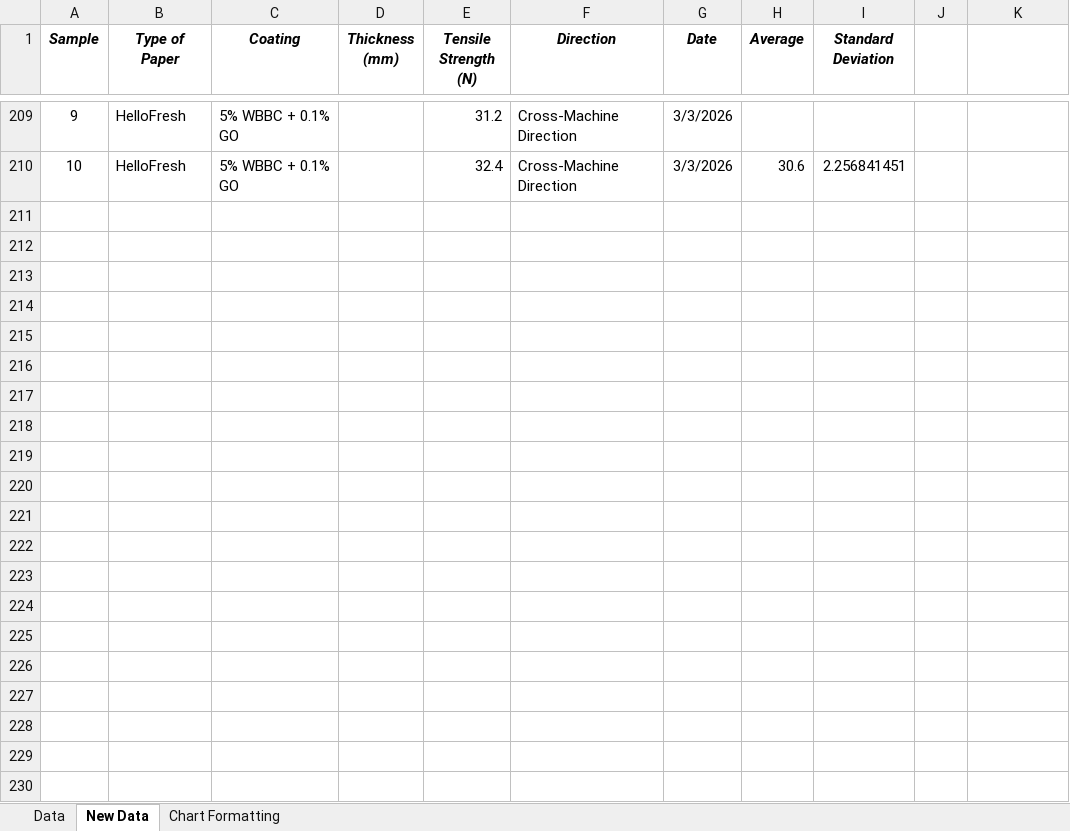
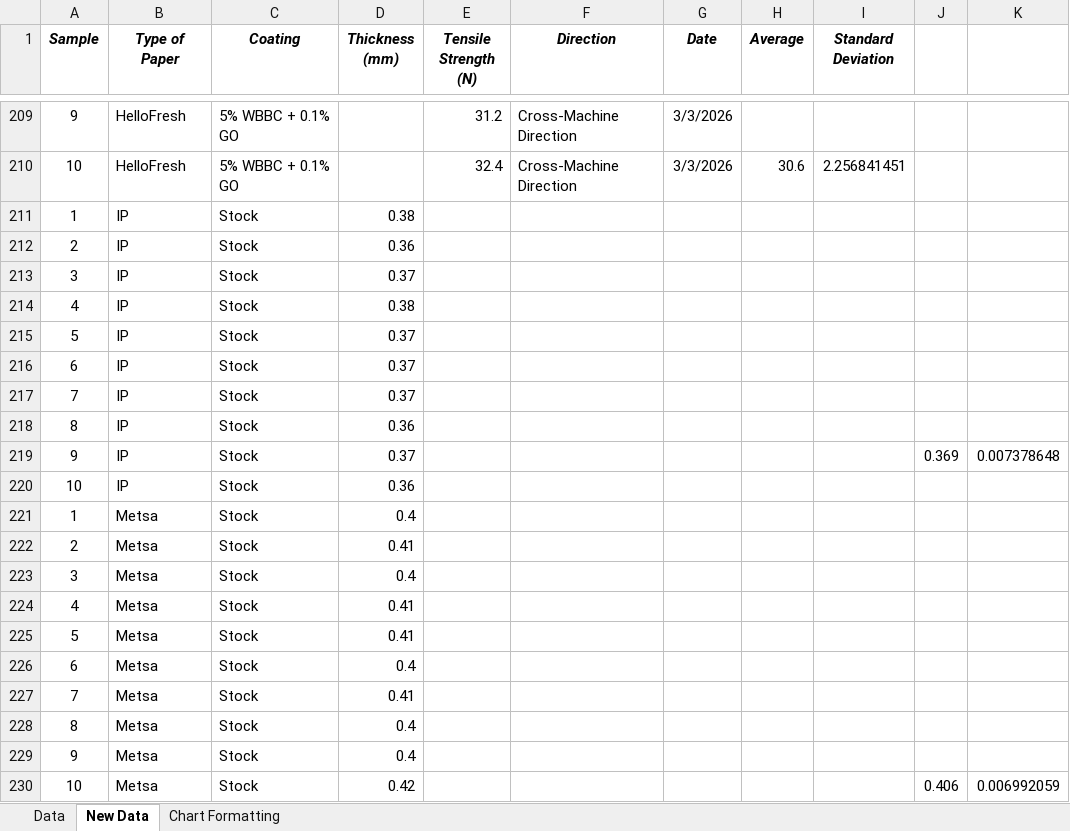
Before and after one commit to MLanning314/graphene-oxide-paper-coatings, an Excel workbook: Tensile_Strength_WI2026.xlsx, sheet New Data, drawn as a sheet; only a part is shown, gaps mark what is left out; values as stored, in another font and other column widths than the file's, no borders; the diff names each change by its address in the sheet, - before the commit and + after, or states it on an @@ line.

```diff
--- a/Tensile_Strength_WI2026.xlsx (sheet New Data)
+++ b/Tensile_Strength_WI2026.xlsx (sheet New Data)
+row 211: 1 | IP | Stock | 0.38
+row 212: 2 | IP | Stock | 0.36
+row 213: 3 | IP | Stock | 0.37
+row 214: 4 | IP | Stock | 0.38
+row 215: 5 | IP | Stock | 0.37
+row 216: 6 | IP | Stock | 0.37
+row 217: 7 | IP | Stock | 0.37
+row 218: 8 | IP | Stock | 0.36
+row 219: 9 | IP | Stock | 0.37 |  |  |  |  |  | 0.369 | 0.007378648
+row 220: 10 | IP | Stock | 0.36
+row 221: 1 | Metsa | Stock | 0.4
+row 222: 2 | Metsa | Stock | 0.41
+row 223: 3 | Metsa | Stock | 0.4
+row 224: 4 | Metsa | Stock | 0.41
+row 225: 5 | Metsa | Stock | 0.41
+row 226: 6 | Metsa | Stock | 0.4
+row 227: 7 | Metsa | Stock | 0.41
+row 228: 8 | Metsa | Stock | 0.4
+row 229: 9 | Metsa | Stock | 0.4
+row 230: 10 | Metsa | Stock | 0.42 |  |  |  |  |  | 0.406 | 0.006992059
```
Also changed, not shown: IP_Absorption.xlsx, Metsa_Water_Absorption.xlsx, 2 other files.
